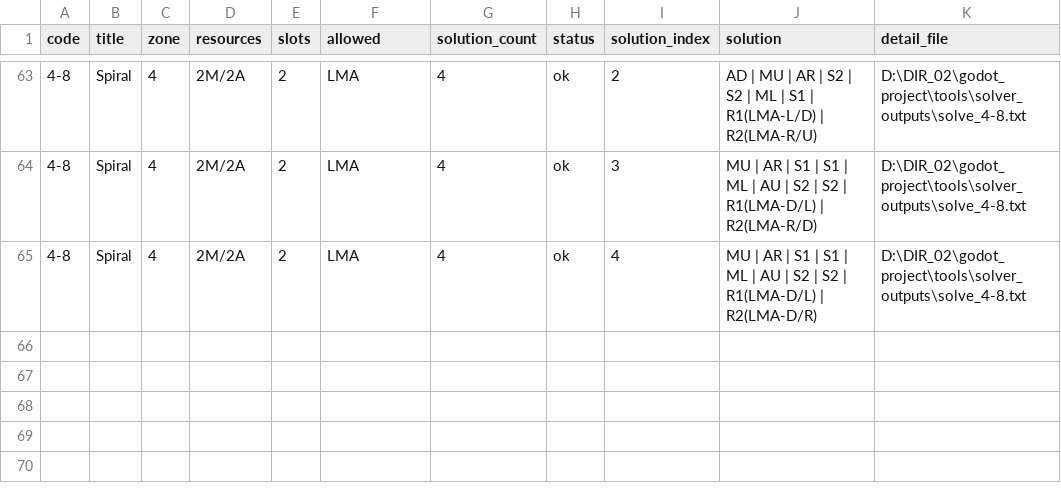
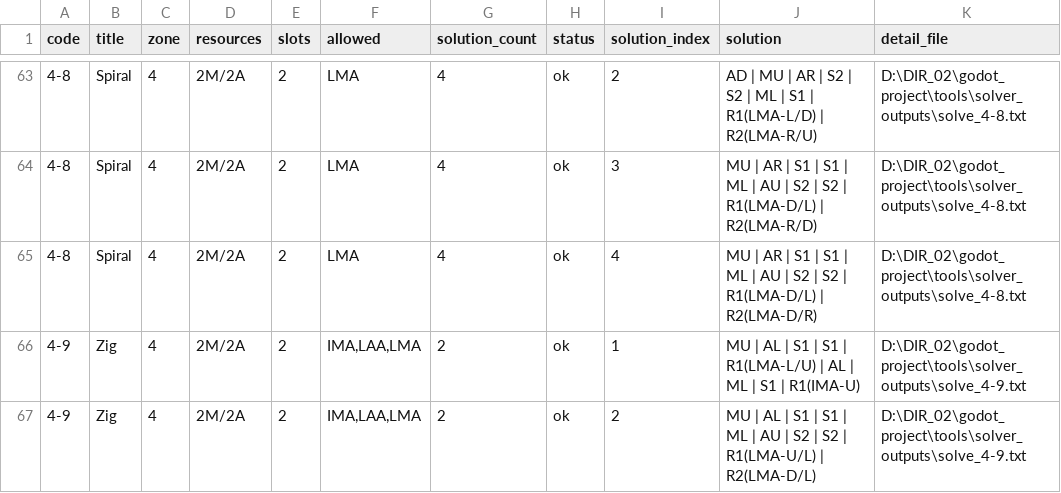
Before and after one commit to Periodev/DIR, a TSV file: godot_project/tools/solver_outputs/solve_all_levels.tsv, drawn as a sheet; only a part is shown, gaps mark what is left out.

Commit message:
Add zone 4 zig review level

```diff
--- a/godot_project/tools/solver_outputs/solve_all_levels.tsv
+++ b/godot_project/tools/solver_outputs/solve_all_levels.tsv
@@ -65 +65,3 @@ code	title	zone	resources	slots	allowed	solution_count	status	solution_index	sol
 4-8	Spiral	4	2M/2A	2	LMA	4	ok	4	MU | AR | S1 | S1 | ML | AU | S2 | S2 | R1(LMA-D/L) | R2(LMA-D/R)	D:\DIR_02\godot_project\tools\solver_outputs\solve_4-8.txt
+4-9	Zig	4	2M/2A	2	IMA,LAA,LMA	2	ok	1	MU | AL | S1 | S1 | R1(LMA-L/U) | AL | ML | S1 | R1(IMA-U)	D:\DIR_02\godot_project\tools\solver_outputs\solve_4-9.txt
+4-9	Zig	4	2M/2A	2	IMA,LAA,LMA	2	ok	2	MU | AL | S1 | S1 | ML | AU | S2 | S2 | R1(LMA-U/L) | R2(LMA-D/L)	D:\DIR_02\godot_project\tools\solver_outputs\solve_4-9.txt
```
Also changed, not shown: 5 other files.
